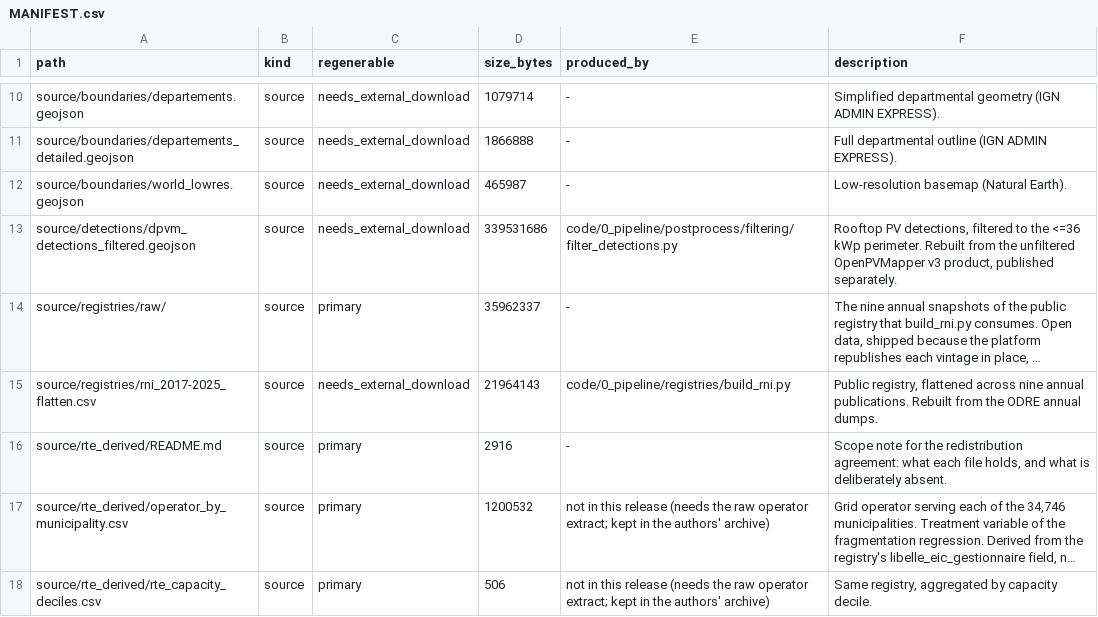
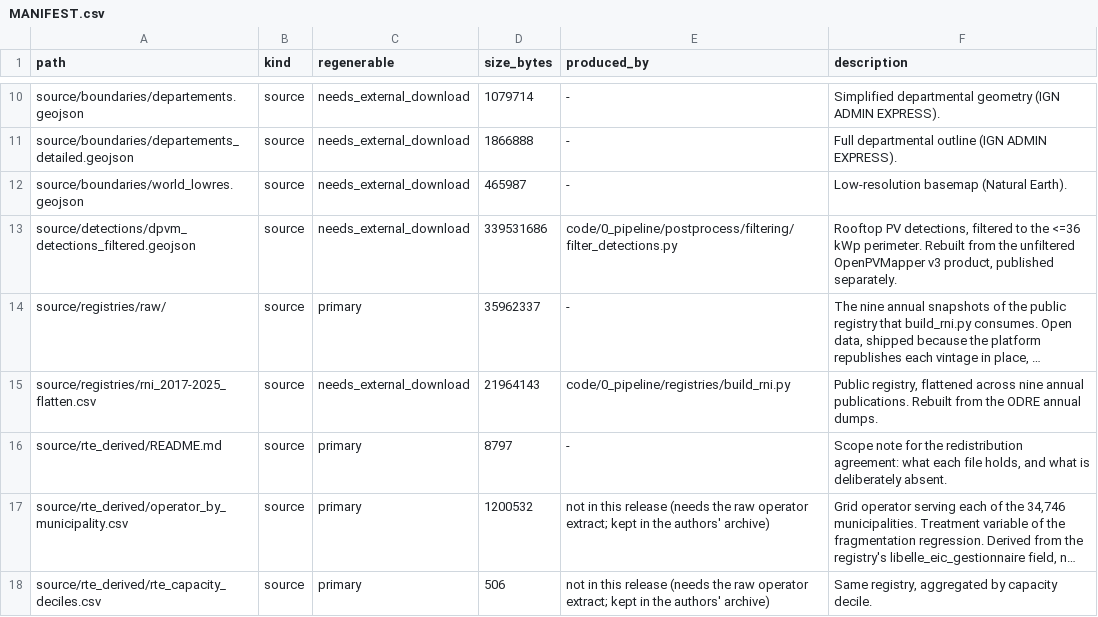
Before and after one commit to gabrielkasmi/pv-registry-audit, a CSV file: data/MANIFEST.csv, drawn as a sheet; only a part is shown, gaps mark what is left out; long unchanged cells end in …; the diff covers the shown part only; the diff names each change by its address in the sheet, - before the commit and + after, or states it on an @@ line.

```diff
--- a/data/MANIFEST.csv
+++ b/data/MANIFEST.csv
-D16 (size_bytes): 2916
+D16 (size_bytes): 8797
```
Also changed, not shown: 6 edited cells elsewhere in this file, 7 other files.
